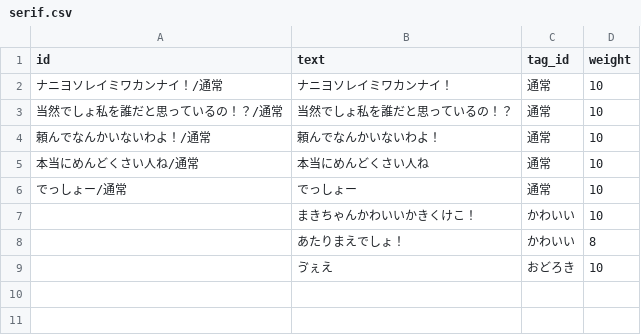
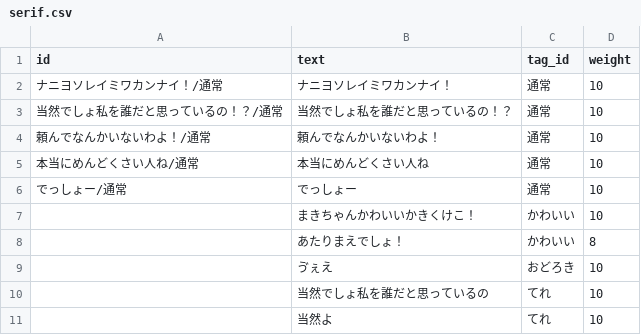
Before and after one commit to gr8distance/maki_bot, a CSV file: csv/serif.csv, drawn as a sheet; the diff names each change by its address in the sheet, - before the commit and + after, or states it on an @@ line.

```diff
--- a/csv/serif.csv
+++ b/csv/serif.csv
+row 10:  | 当然でしょ私を誰だと思っているの | てれ | 10
+row 11:  | 当然よ | てれ | 10
```
Also changed, not shown: 1 other file.
